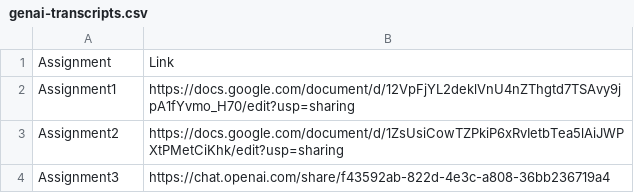
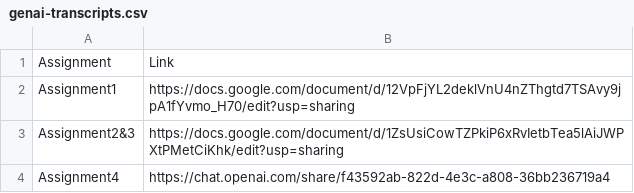
Before and after one commit to sahanabalajee/WE-Module3, a CSV file: Submissions/genai-transcripts.csv, drawn as a sheet.

Commit message:
Update genai-transcripts.csv

```diff
--- a/Submissions/genai-transcripts.csv
+++ b/Submissions/genai-transcripts.csv
@@ -2,3 +2,3 @@ Assignment,Link
 Assignment1,https://docs.google.com/document/d/12VpFjYL2deklVnU4nZThgtd7TSAvy9jpA1fYvmo_H70/edit?usp=sharing
-Assignment2,https://docs.google.com/document/d/1ZsUsiCowTZPkiP6xRvIetbTea5lAiJWPXtPMetCiKhk/edit?usp=sharing
-Assignment3,https://chat.openai.com/share/f43592ab-822d-4e3c-a808-36bb236719a4
+Assignment2&3,https://docs.google.com/document/d/1ZsUsiCowTZPkiP6xRvIetbTea5lAiJWPXtPMetCiKhk/edit?usp=sharing
+Assignment4,https://chat.openai.com/share/f43592ab-822d-4e3c-a808-36bb236719a4
```
